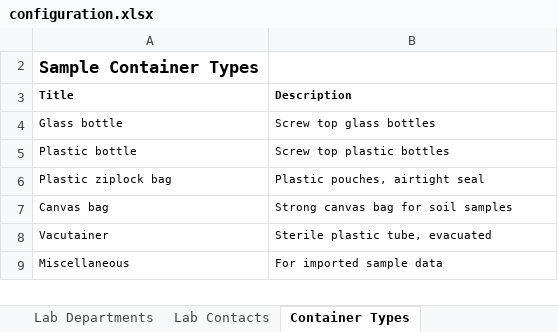
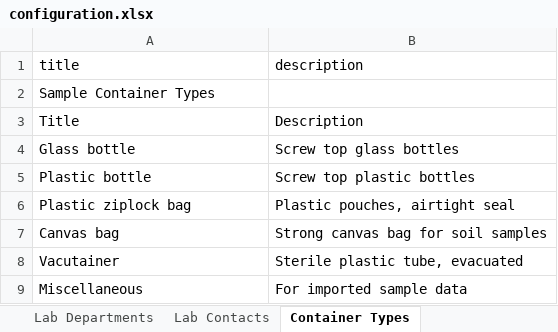
Before and after one commit to ozone-his/eip-openmrs-senaite, an Excel workbook: configuration/senaite/configuration.xlsx, sheet Container Types, drawn as a sheet; values as stored, in another font and other column widths than the file's, no borders; the diff names each change by its address in the sheet, - before the commit and + after, or states it on an @@ line.

```diff
--- a/configuration/senaite/configuration.xlsx (sheet Container Types)
+++ b/configuration/senaite/configuration.xlsx (sheet Container Types)
@@ row 1 unhidden: title | description @@
-A2 bold: on
+A2 bold: off, text size: smaller
@@ A3:B9 text size: larger @@
-A3:B3 bold: on
+A3:B3 bold: off
```
Also changed, not shown: sheet Analysis Services, sheet AR Template Analyses, sheet Analysis Profile Services, sheet Constants, sheet Analysis Profiles, sheet Lab Departments, 5 more sheets.
